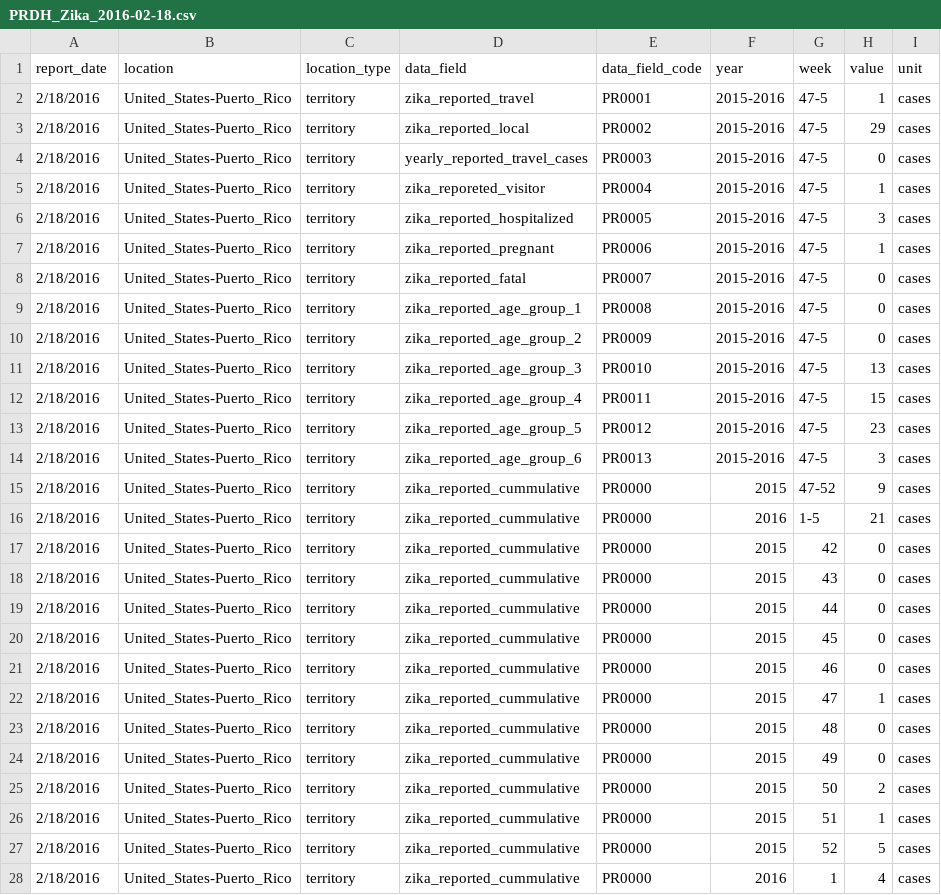
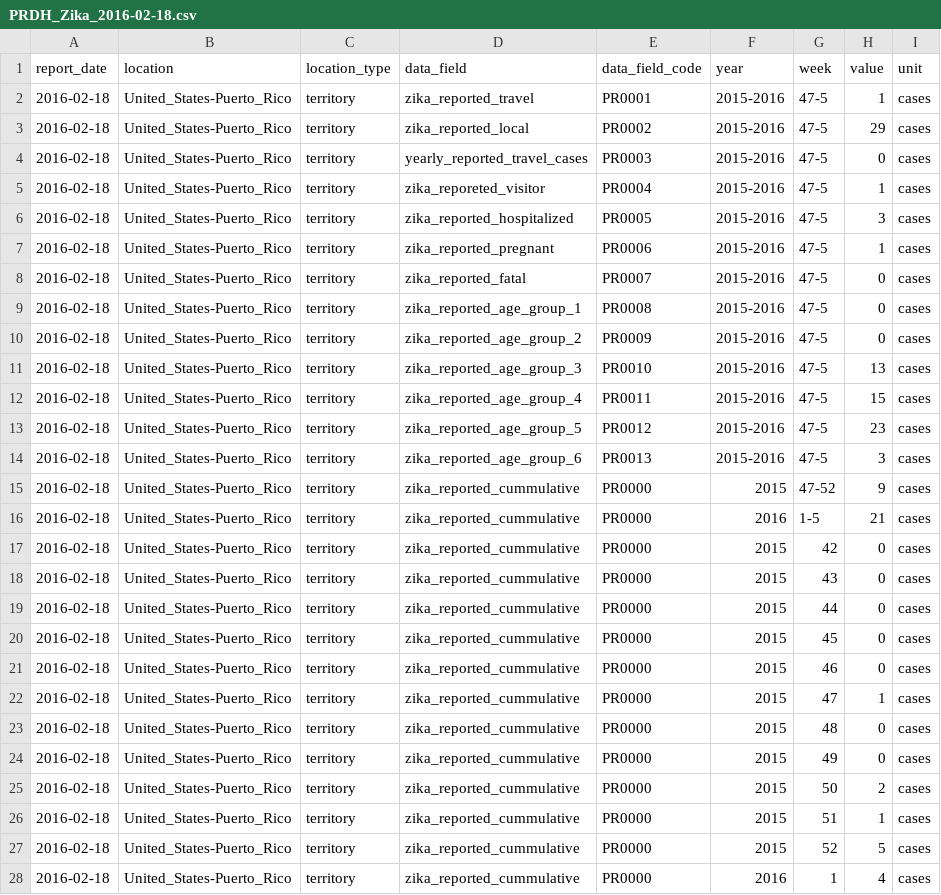
Before and after one commit to UPRRP-ZIKA/zika, a CSV file: Puerto-Rico/PRDH_Arbovirus/data/PRDH_Zika_2016-02-18.csv, drawn as a sheet; only a part is shown; the diff covers the shown part only.

Commit message:
Update PRDH_Zika_2016-02-18.csv

```diff
--- a/Puerto-Rico/PRDH_Arbovirus/data/PRDH_Zika_2016-02-18.csv
+++ b/Puerto-Rico/PRDH_Arbovirus/data/PRDH_Zika_2016-02-18.csv
@@ -1,28 +1,28 @@
 report_date,location,location_type,data_field,data_field_code,year,week,value,unit
-2/18/2016,United_States-Puerto_Rico,territory,zika_reported_travel,PR0001,2015-2016,47-5,1,cases
-2/18/2016,United_States-Puerto_Rico,territory,zika_reported_local,PR0002,2015-2016,47-5,29,cases
-2/18/2016,United_States-Puerto_Rico,territory,yearly_reported_travel_cases,PR0003,2015-2016,47-5,0,cases
-2/18/2016,United_States-Puerto_Rico,territory,zika_reporeted_visitor,PR0004,2015-2016,47-5,1,cases
-2/18/2016,United_States-Puerto_Rico,territory,zika_reported_hospitalized,PR0005,2015-2016,47-5,3,cases
-2/18/2016,United_States-Puerto_Rico,territory,zika_reported_pregnant,PR0006,2015-2016,47-5,1,cases
-2/18/2016,United_States-Puerto_Rico,territory,zika_reported_fatal,PR0007,2015-2016,47-5,0,cases
-2/18/2016,United_States-Puerto_Rico,territory,zika_reported_age_group_1,PR0008,2015-2016,47-5,0,cases
-2/18/2016,United_States-Puerto_Rico,territory,zika_reported_age_group_2,PR0009,2015-2016,47-5,0,cases
-2/18/2016,United_States-Puerto_Rico,territory,zika_reported_age_group_3,PR0010,2015-2016,47-5,13,cases
-2/18/2016,United_States-Puerto_Rico,territory,zika_reported_age_group_4,PR0011,2015-2016,47-5,15,cases
-2/18/2016,United_States-Puerto_Rico,territory,zika_reported_age_group_5,PR0012,2015-2016,47-5,23,cases
-2/18/2016,United_States-Puerto_Rico,territory,zika_reported_age_group_6,PR0013,2015-2016,47-5,3,cases
-2/18/2016,United_States-Puerto_Rico,territory,zika_reported_cummulative,PR0000,2015,47-52,9,cases
-2/18/2016,United_States-Puerto_Rico,territory,zika_reported_cummulative,PR0000,2016,1-5,21,cases
-2/18/2016,United_States-Puerto_Rico,territory,zika_reported_cummulative,PR0000,2015,42,0,cases
-2/18/2016,United_States-Puerto_Rico,territory,zika_reported_cummulative,PR0000,2015,43,0,cases
-2/18/2016,United_States-Puerto_Rico,territory,zika_reported_cummulative,PR0000,2015,44,0,cases
-2/18/2016,United_States-Puerto_Rico,territory,zika_reported_cummulative,PR0000,2015,45,0,cases
-2/18/2016,United_States-Puerto_Rico,territory,zika_reported_cummulative,PR0000,2015,46,0,cases
-2/18/2016,United_States-Puerto_Rico,territory,zika_reported_cummulative,PR0000,2015,47,1,cases
-2/18/2016,United_States-Puerto_Rico,territory,zika_reported_cummulative,PR0000,2015,48,0,cases
-2/18/2016,United_States-Puerto_Rico,territory,zika_reported_cummulative,PR0000,2015,49,0,cases
-2/18/2016,United_States-Puerto_Rico,territory,zika_reported_cummulative,PR0000,2015,50,2,cases
-2/18/2016,United_States-Puerto_Rico,territory,zika_reported_cummulative,PR0000,2015,51,1,cases
-2/18/2016,United_States-Puerto_Rico,territory,zika_reported_cummulative,PR0000,2015,52,5,cases
-2/18/2016,United_States-Puerto_Rico,territory,zika_reported_cummulative,PR0000,2016,1,4,cases
+2016-02-18,United_States-Puerto_Rico,territory,zika_reported_travel,PR0001,2015-2016,47-5,1,cases
+2016-02-18,United_States-Puerto_Rico,territory,zika_reported_local,PR0002,2015-2016,47-5,29,cases
+2016-02-18,United_States-Puerto_Rico,territory,yearly_reported_travel_cases,PR0003,2015-2016,47-5,0,cases
+2016-02-18,United_States-Puerto_Rico,territory,zika_reporeted_visitor,PR0004,2015-2016,47-5,1,cases
+2016-02-18,United_States-Puerto_Rico,territory,zika_reported_hospitalized,PR0005,2015-2016,47-5,3,cases
+2016-02-18,United_States-Puerto_Rico,territory,zika_reported_pregnant,PR0006,2015-2016,47-5,1,cases
+2016-02-18,United_States-Puerto_Rico,territory,zika_reported_fatal,PR0007,2015-2016,47-5,0,cases
+2016-02-18,United_States-Puerto_Rico,territory,zika_reported_age_group_1,PR0008,2015-2016,47-5,0,cases
+2016-02-18,United_States-Puerto_Rico,territory,zika_reported_age_group_2,PR0009,2015-2016,47-5,0,cases
+2016-02-18,United_States-Puerto_Rico,territory,zika_reported_age_group_3,PR0010,2015-2016,47-5,13,cases
+2016-02-18,United_States-Puerto_Rico,territory,zika_reported_age_group_4,PR0011,2015-2016,47-5,15,cases
+2016-02-18,United_States-Puerto_Rico,territory,zika_reported_age_group_5,PR0012,2015-2016,47-5,23,cases
+2016-02-18,United_States-Puerto_Rico,territory,zika_reported_age_group_6,PR0013,2015-2016,47-5,3,cases
+2016-02-18,United_States-Puerto_Rico,territory,zika_reported_cummulative,PR0000,2015,47-52,9,cases
+2016-02-18,United_States-Puerto_Rico,territory,zika_reported_cummulative,PR0000,2016,1-5,21,cases
+2016-02-18,United_States-Puerto_Rico,territory,zika_reported_cummulative,PR0000,2015,42,0,cases
+2016-02-18,United_States-Puerto_Rico,territory,zika_reported_cummulative,PR0000,2015,43,0,cases
+2016-02-18,United_States-Puerto_Rico,territory,zika_reported_cummulative,PR0000,2015,44,0,cases
+2016-02-18,United_States-Puerto_Rico,territory,zika_reported_cummulative,PR0000,2015,45,0,cases
+2016-02-18,United_States-Puerto_Rico,territory,zika_reported_cummulative,PR0000,2015,46,0,cases
+2016-02-18,United_States-Puerto_Rico,territory,zika_reported_cummulative,PR0000,2015,47,1,cases
+2016-02-18,United_States-Puerto_Rico,territory,zika_reported_cummulative,PR0000,2015,48,0,cases
+2016-02-18,United_States-Puerto_Rico,territory,zika_reported_cummulative,PR0000,2015,49,0,cases
+2016-02-18,United_States-Puerto_Rico,territory,zika_reported_cummulative,PR0000,2015,50,2,cases
+2016-02-18,United_States-Puerto_Rico,territory,zika_reported_cummulative,PR0000,2015,51,1,cases
+2016-02-18,United_States-Puerto_Rico,territory,zika_reported_cummulative,PR0000,2015,52,5,cases
+2016-02-18,United_States-Puerto_Rico,territory,zika_reported_cummulative,PR0000,2016,1,4,cases
```
Also changed, not shown: 4 edited cells elsewhere in this file.
